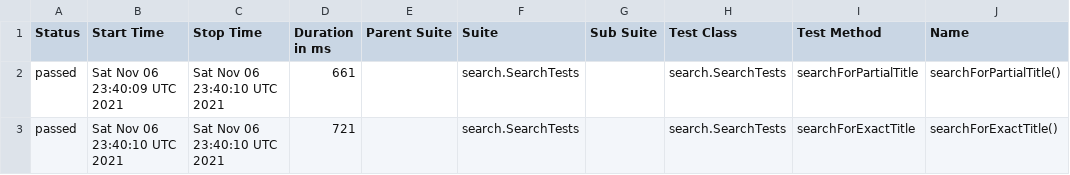
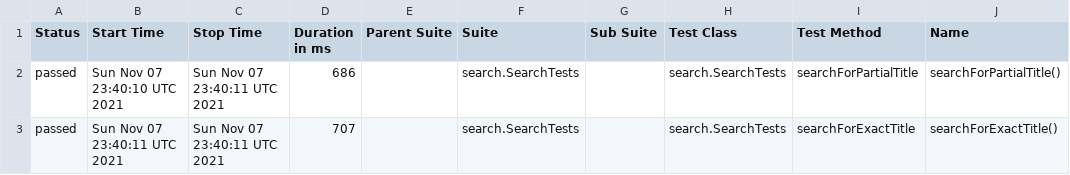
Before and after one commit to reinaldorossetti/playwright-java, a CSV file: safari/data/suites.csv, drawn as a sheet; only a part is shown; the diff names each change by its address in the sheet, - before the commit and + after, or states it on an @@ line.

```diff
--- a/safari/data/suites.csv
+++ b/safari/data/suites.csv
-B2 (Start Time): Sat Nov 06 23:40:09 UTC 2021
+B2 (Start Time): Sun Nov 07 23:40:10 UTC 2021
-C2:C3 (Stop Time): Sat Nov 06 23:40:10 UTC 2021
+C2:C3 (Stop Time): Sun Nov 07 23:40:11 UTC 2021
-D2 (Duration in ms): 661
+D2 (Duration in ms): 686
-B3 (Start Time): Sat Nov 06 23:40:10 UTC 2021
+B3 (Start Time): Sun Nov 07 23:40:11 UTC 2021
-D3 (Duration in ms): 721
+D3 (Duration in ms): 707
```
Also changed, not shown: 17 other files.
